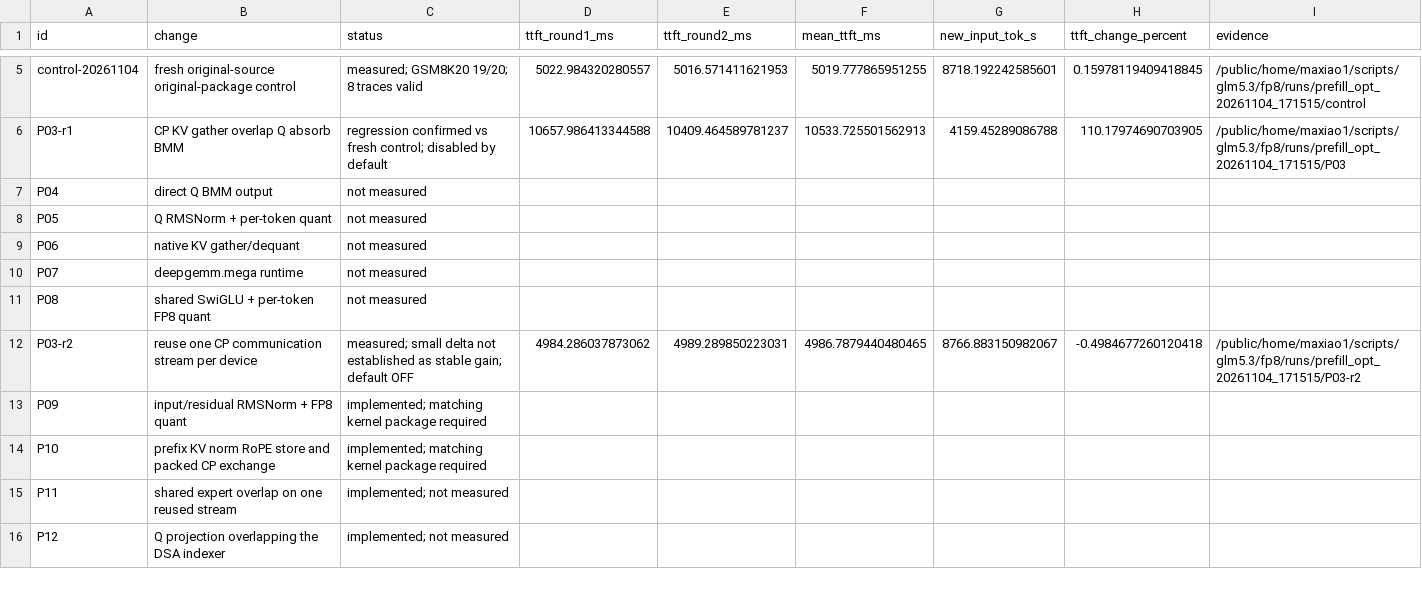
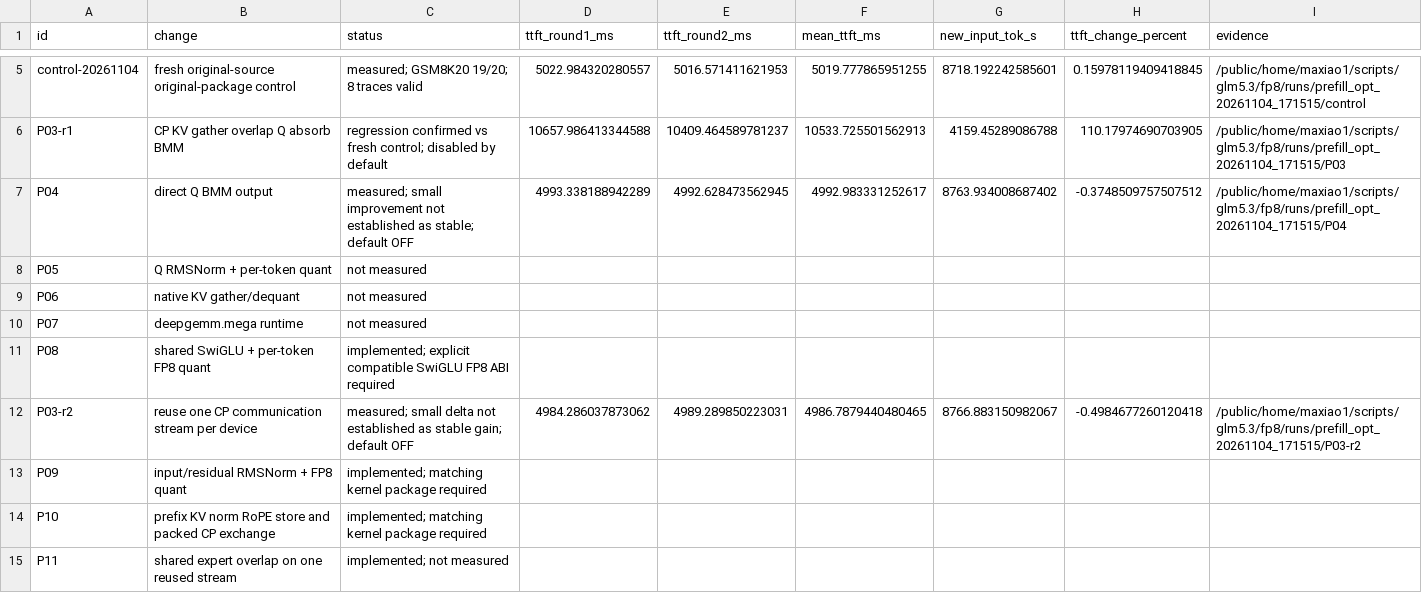
Before and after one commit to maxiaobetter/sglang-das, a CSV file: benchmark/glm53/prefill_20261104/results.csv, drawn as a sheet; only a part is shown, gaps mark what is left out; the shorter side is filled out with more unchanged rows.

Commit message:
docs: record direct Q buffer profile and matched prefill results

```diff
--- a/benchmark/glm53/prefill_20261104/results.csv
+++ b/benchmark/glm53/prefill_20261104/results.csv
@@ -6,3 +6,3 @@ control-20261104,fresh original-source original-package control,measured; GSM8K2
 P03-r1,CP KV gather overlap Q absorb BMM,regression confirmed vs fresh control; disabled by default,10657.986413344588,10409.464589781237,10533.725501562913,4159.45289086788,110.17974690703905,/public/home/maxiao1/scripts/glm5.3/fp8/runs/prefill_opt_20261104_171515/P03
-P04,direct Q BMM output,not measured,,,,,,
+P04,direct Q BMM output,measured; small improvement not established as stable; default OFF,4993.338188942289,4992.628473562945,4992.983331252617,8763.934008687402,-0.3748509757507512,/public/home/maxiao1/scripts/glm5.3/fp8/runs/prefill_opt_20261104_171515/P04
 P05,Q RMSNorm + per-token quant,not measured,,,,,,
@@ -10,3 +10,3 @@ P06,native KV gather/dequant,not measured,,,,,,
 P07,deepgemm.mega runtime,not measured,,,,,,
-P08,shared SwiGLU + per-token FP8 quant,not measured,,,,,,
+P08,shared SwiGLU + per-token FP8 quant,implemented; explicit compatible SwiGLU FP8 ABI required,,,,,,
 P03-r2,reuse one CP communication stream per device,measured; small delta not established as stable gain; default OFF,4984.286037873062,4989.289850223031,4986.7879440480465,8766.883150982067,-0.4984677260120418,/public/home/maxiao1/scripts/glm5.3/fp8/runs/prefill_opt_20261104_171515/P03-r2
```
Also changed, not shown: 5 other files.
